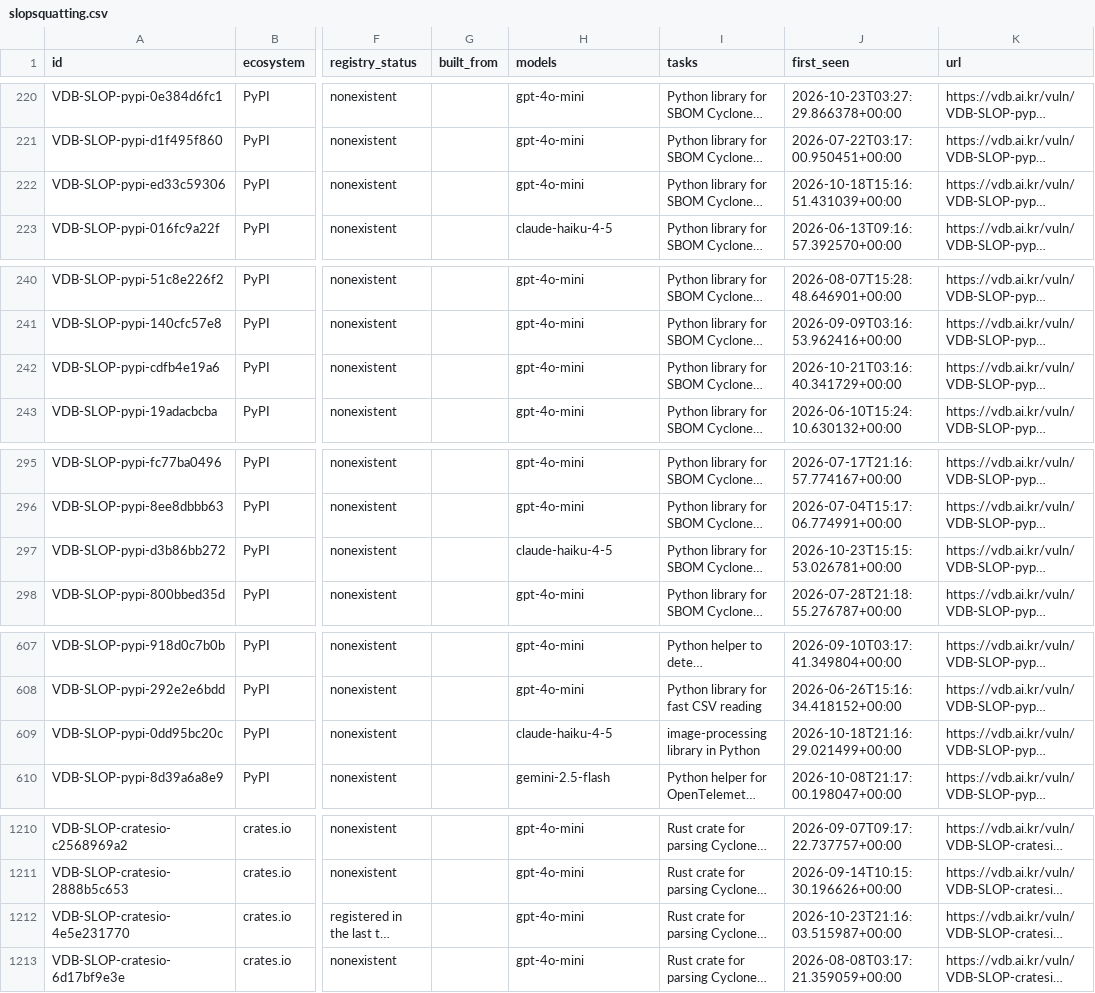
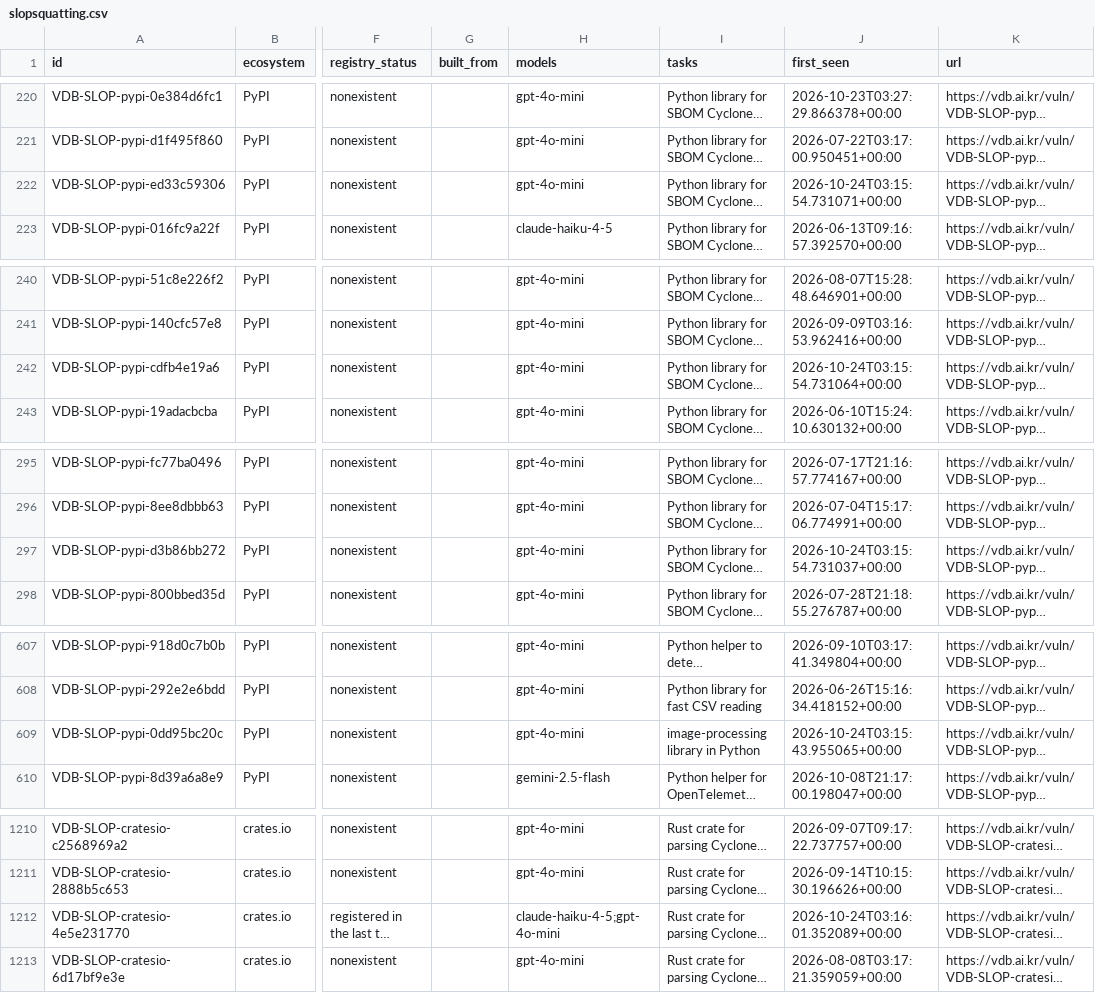
Before and after one commit to 0pstech/slopsquatting-dataset, a CSV file: slopsquatting.csv, drawn as a sheet; only a part is shown, gaps mark what is left out; long unchanged cells end in …; the diff covers the shown part only; the diff names each change by its address in the sheet, - before the commit and + after, or states it on an @@ line.

Commit message:
data: 2084 names as of 2026-10-24

```diff
--- a/slopsquatting.csv
+++ b/slopsquatting.csv
-J222 (first_seen): 2026-10-18T15:16:51.431039+00:00
+J222 (first_seen): 2026-10-24T03:15:54.731071+00:00
-J242 (first_seen): 2026-10-21T03:16:40.341729+00:00
+J242 (first_seen): 2026-10-24T03:15:54.731064+00:00
-H297 (models): claude-haiku-4-5
+H297 (models): gpt-4o-mini
-J297 (first_seen): 2026-10-23T15:15:53.026781+00:00
+J297 (first_seen): 2026-10-24T03:15:54.731037+00:00
-H609 (models): claude-haiku-4-5
+H609 (models): gpt-4o-mini
-J609 (first_seen): 2026-10-18T21:16:29.021499+00:00
+J609 (first_seen): 2026-10-24T03:15:43.955065+00:00
-H1212 (models): gpt-4o-mini
+H1212 (models): claude-haiku-4-5;gpt-4o-mini
-J1212 (first_seen): 2026-10-23T21:16:03.515987+00:00
+J1212 (first_seen): 2026-10-24T03:16:01.352089+00:00
```
Also changed, not shown: 13 edited cells elsewhere in this file, 3 other files.
